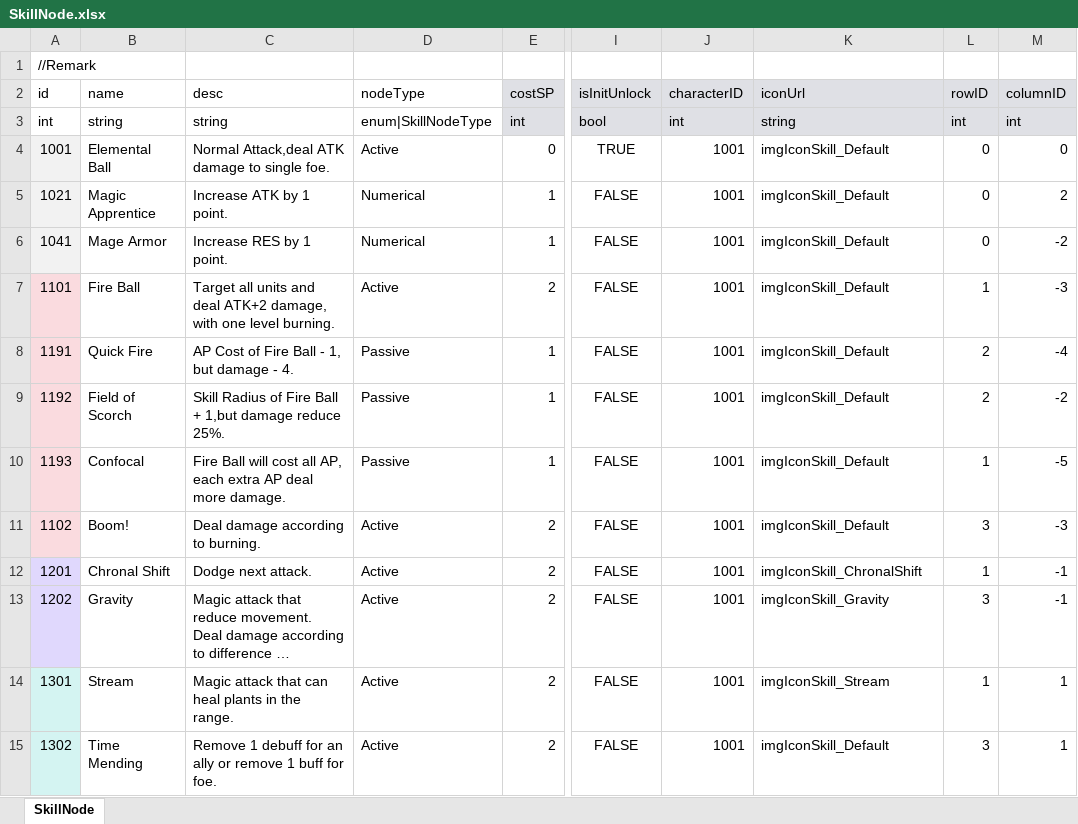
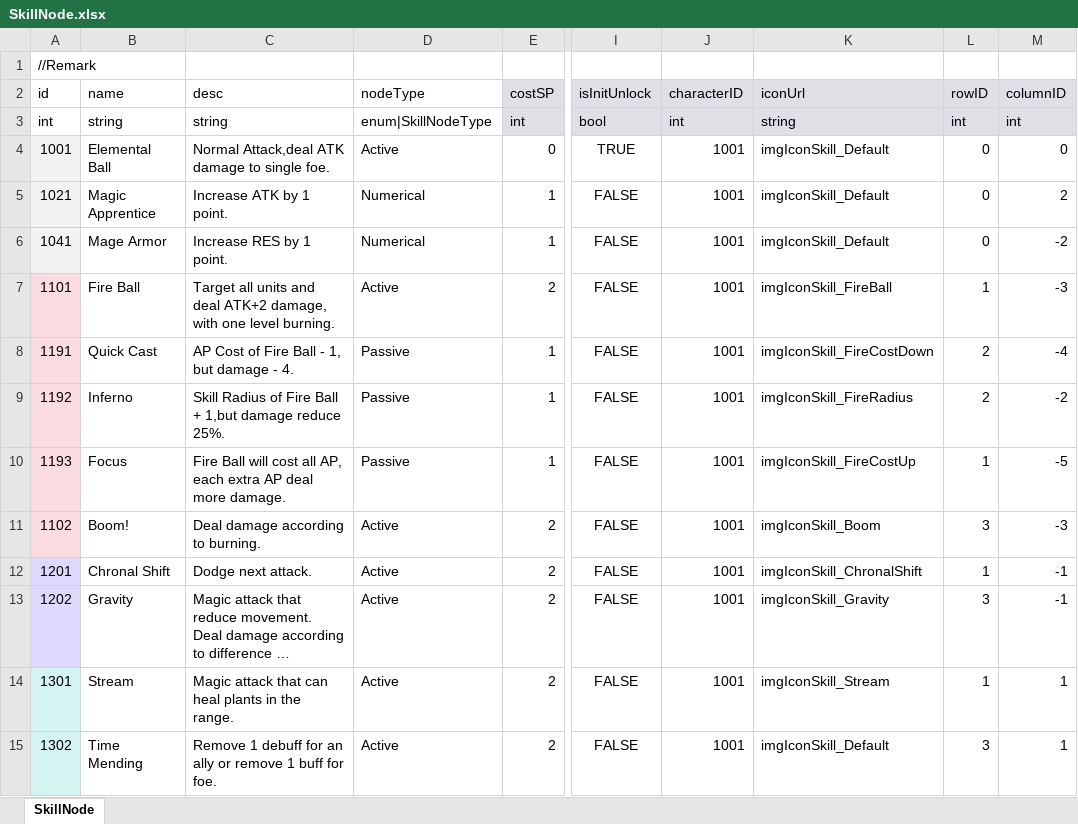
Before and after one commit to LUOHONGPENG/HermitRabbit, an Excel workbook: Assets/Excel/SkillNode.xlsx, sheet SkillNode, drawn as a sheet; only a part is shown, gaps mark what is left out; long unchanged cells end in …; values as stored, in another font and other column widths than the file's, no borders; the diff names each change by its address in the sheet, - before the commit and + after, or states it on an @@ line.

Commit message:
SkillIcon

```diff
--- a/Assets/Excel/SkillNode.xlsx (sheet SkillNode)
+++ b/Assets/Excel/SkillNode.xlsx (sheet SkillNode)
-K7 (iconUrl): imgIconSkill_Default
+K7 (iconUrl): imgIconSkill_FireBall
-B8 (name): Quick Fire
+B8 (name): Quick Cast
-K8 (iconUrl): imgIconSkill_Default
+K8 (iconUrl): imgIconSkill_FireCostDown
-B9 (name): Field of Scorch
+B9 (name): Inferno
-K9 (iconUrl): imgIconSkill_Default
+K9 (iconUrl): imgIconSkill_FireRadius
-B10 (name): Confocal
+B10 (name): Focus
-K10 (iconUrl): imgIconSkill_Default
+K10 (iconUrl): imgIconSkill_FireCostUp
-K11 (iconUrl): imgIconSkill_Default
+K11 (iconUrl): imgIconSkill_Boom
```
Also changed, not shown: Assets/Excel/Skill.xlsx, 14 other files.
